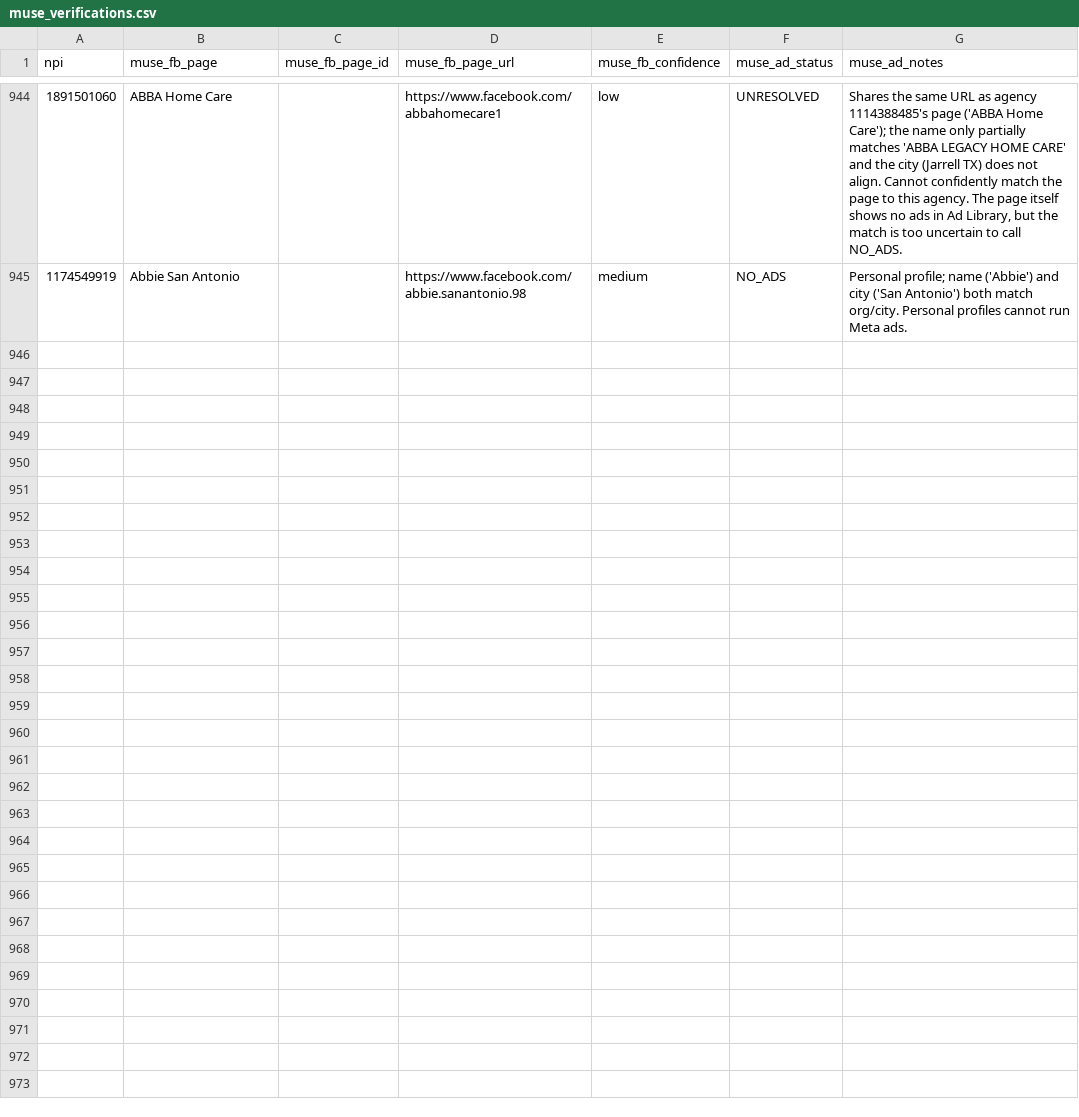
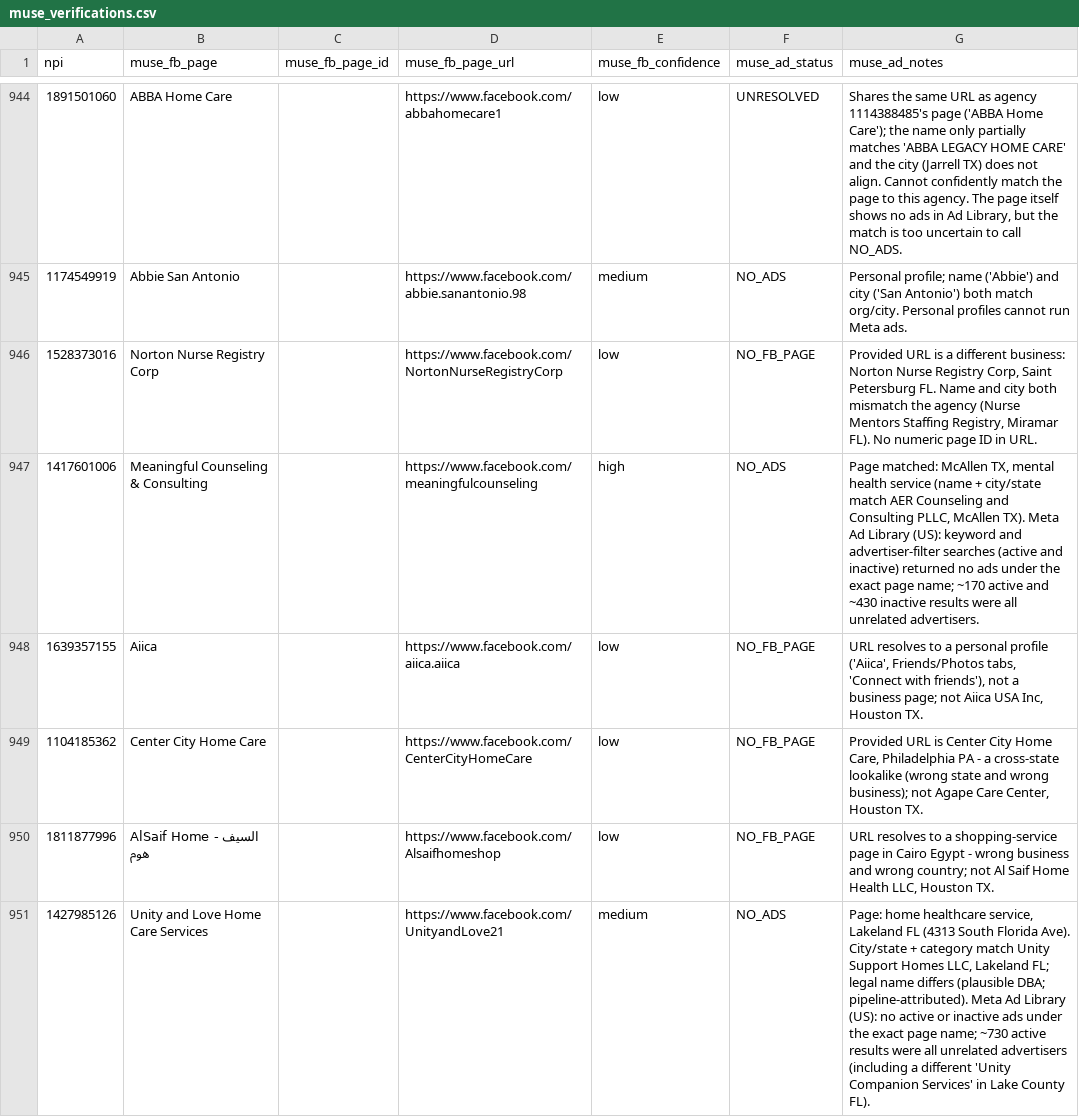
Before and after one commit to Sarojkumar9999/targeto-senior-home-care-pipeline, a CSV file: data/muse_verifications.csv, drawn as a sheet; only a part is shown, gaps mark what is left out; the diff covers the shown part only.

Commit message:
tier 2 wave 15 batch 2/6: 12 URL-only agencies (wave complete) (+12 verified, 0 dupes skipped)

```diff
--- a/data/muse_verifications.csv
+++ b/data/muse_verifications.csv
@@ -945 +945,7 @@ npi,muse_fb_page,muse_fb_page_id,muse_fb_page_url,muse_fb_confidence,muse_ad_sta
 1174549919,Abbie San Antonio,,https://www.facebook.com/abbie.sanantonio.98,medium,NO_ADS,Personal profile; name ('Abbie') and city ('San Antonio') both match org/city. Personal profiles cannot run Meta ads.
+1528373016,Norton Nurse Registry Corp,,https://www.facebook.com/NortonNurseRegistryCorp,low,NO_FB_PAGE,"Provided URL is a different business: Norton Nurse Registry Corp, Saint Petersburg FL. Name and city both mismatch the agency (Nurse Mentors Staffing Registry, Miramar FL). No numeric page ID in URL."
+1417601006,Meaningful Counseling & Consulting,,https://www.facebook.com/meaningfulcounseling,high,NO_ADS,"Page matched: McAllen TX, mental health service (name + city/state match AER Counseling and Consulting PLLC, McAllen TX). Meta Ad Library (US): keyword and advertiser-filter searches (active and inactive) returned no ads under the exact page name; ~170 active and ~430 inactive results were all unrelated advertisers."
+1639357155,Aiica,,https://www.facebook.com/aiica.aiica,low,NO_FB_PAGE,"URL resolves to a personal profile ('Aiica', Friends/Photos tabs, 'Connect with friends'), not a business page; not Aiica USA Inc, Houston TX."
+1104185362,Center City Home Care,,https://www.facebook.com/CenterCityHomeCare,low,NO_FB_PAGE,"Provided URL is Center City Home Care, Philadelphia PA - a cross-state lookalike (wrong state and wrong business); not Agape Care Center, Houston TX."
+1811877996,AlSaif Home - السيف هوم,,https://www.facebook.com/Alsaifhomeshop,low,NO_FB_PAGE,"URL resolves to a shopping-service page in Cairo Egypt - wrong business and wrong country; not Al Saif Home Health LLC, Houston TX."
+1427985126,Unity and Love Home Care Services,,https://www.facebook.com/UnityandLove21,medium,NO_ADS,"Page: home healthcare service, Lakeland FL (4313 South Florida Ave). City/state + category match Unity Support Homes LLC, Lakeland FL; legal name differs (plausible DBA; pipeline-attributed). Meta Ad Library (US): no active or inactive ads under the exact page name; ~730 active results were all unrelated advertisers (including a different 'Unity Companion Services' in Lake County FL)."
```
Also changed, not shown: 6 added rows elsewhere in this file.
